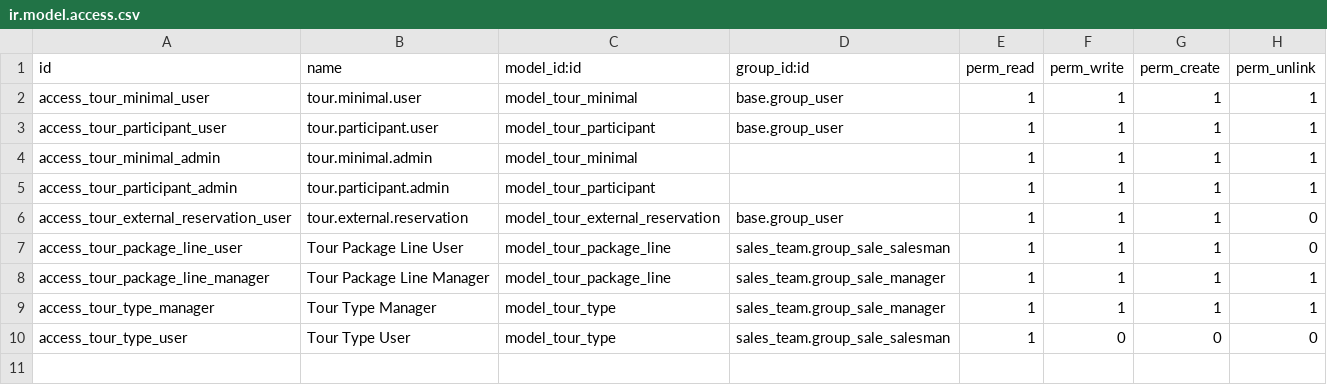
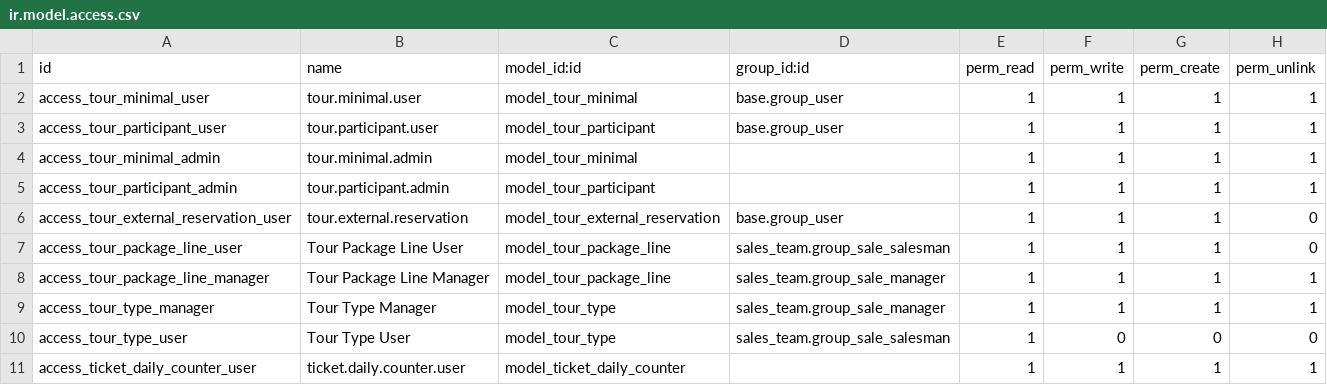
Before and after one commit to hugozeballos/ERP_Mahinatur, a CSV file: custom_addons/tour_minimal_odoo17/security/ir.model.access.csv, drawn as a sheet.

Commit message:
Logica del ticketck,  y campos en orden de venta

```diff
--- a/custom_addons/tour_minimal_odoo17/security/ir.model.access.csv
+++ b/custom_addons/tour_minimal_odoo17/security/ir.model.access.csv
@@ -10 +10,2 @@ access_tour_type_manager,Tour Type Manager,model_tour_type,sales_team.group_sale
 access_tour_type_user,Tour Type User,model_tour_type,sales_team.group_sale_salesman,1,0,0,0
+access_ticket_daily_counter_user,ticket.daily.counter.user,model_ticket_daily_counter,,1,1,1,1
```
Also changed, not shown: 10 other files.
